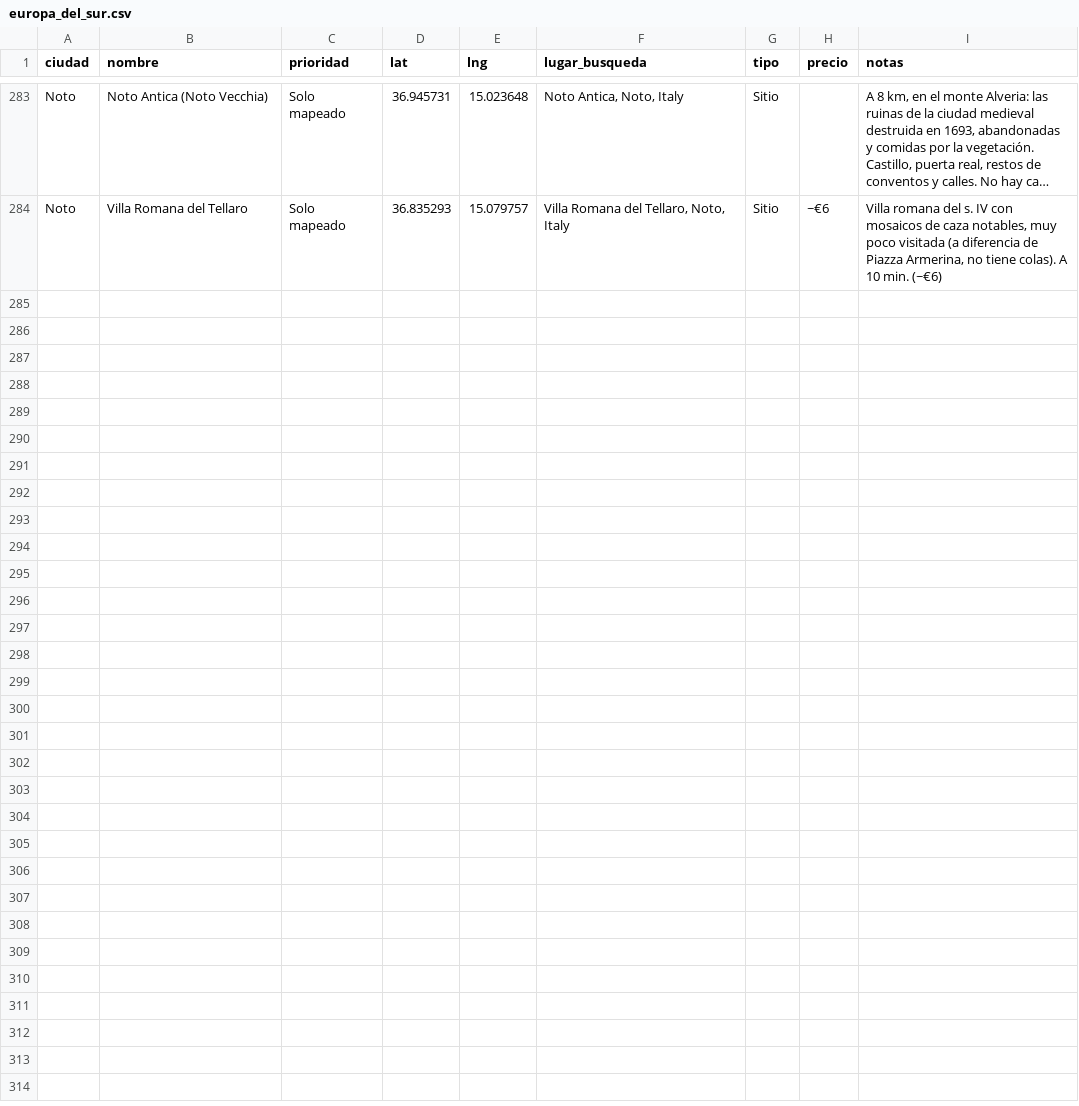
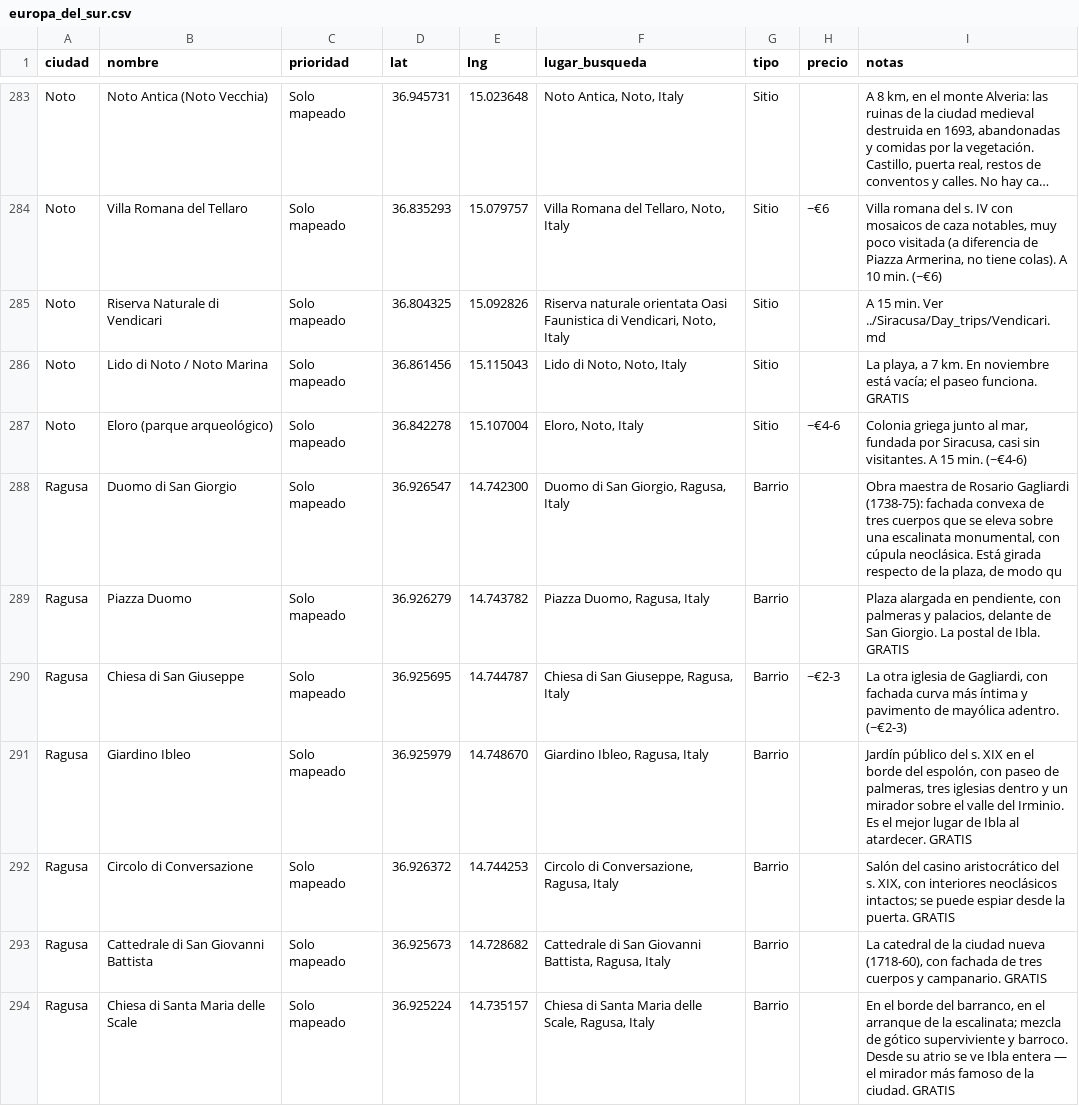
Before and after one commit to brunotamaro-00/eurotrip, a CSV file: recursos/google_maps/europa_del_sur.csv, drawn as a sheet; only a part is shown, gaps mark what is left out; long unchanged cells end in …; the diff names each change by its address in the sheet, - before the commit and + after, or states it on an @@ line.

```diff
--- a/recursos/google_maps/europa_del_sur.csv
+++ b/recursos/google_maps/europa_del_sur.csv
+row 285: Noto | Riserva Naturale di Vendicari | Solo mapeado | 36.804325 | 15.092826 | Riserva naturale orientata Oasi Faunistica di Vendicari, Noto, Italy | Sitio |  | A 15 min. Ver ../Siracusa/Day_trips/Vendicari.md
+row 286: Noto | Lido di Noto / Noto Marina | Solo mapeado | 36.861456 | 15.115043 | Lido di Noto, Noto, Italy | Sitio |  | La playa, a 7 km. En noviembre está vacía; el paseo funciona. GRATIS
+row 287: Noto | Eloro (parque arqueológico) | Solo mapeado | 36.842278 | 15.107004 | Eloro, Noto, Italy | Sitio | ~€4-6 | Colonia griega junto al mar, fundada por Siracusa, casi sin visitantes. A 15 min. (~€4-6)
+row 288: Ragusa | Duomo di San Giorgio | Solo mapeado | 36.926547 | 14.742300 | Duomo di San Giorgio, Ragusa, Italy | Barrio |  | Obra maestra de Rosario Gagliardi (1738-75): fachada convexa de tres cuerpos que se eleva sobre una escalinata monumental, con cúpula neoclásica. Está girada respecto de la plaza, de modo qu
+row 289: Ragusa | Piazza Duomo | Solo mapeado | 36.926279 | 14.743782 | Piazza Duomo, Ragusa, Italy | Barrio |  | Plaza alargada en pendiente, con palmeras y palacios, delante de San Giorgio. La postal de Ibla. GRATIS
+row 290: Ragusa | Chiesa di San Giuseppe | Solo mapeado | 36.925695 | 14.744787 | Chiesa di San Giuseppe, Ragusa, Italy | Barrio | ~€2-3 | La otra iglesia de Gagliardi, con fachada curva más íntima y pavimento de mayólica adentro. (~€2-3)
+row 291: Ragusa | Giardino Ibleo | Solo mapeado | 36.925979 | 14.748670 | Giardino Ibleo, Ragusa, Italy | Barrio |  | Jardín público del s. XIX en el borde del espolón, con paseo de palmeras, tres iglesias dentro y un mirador sobre el valle del Irminio. Es el mejor lugar de Ibla al atardecer. GRATIS
+row 292: Ragusa | Circolo di Conversazione | Solo mapeado | 36.926372 | 14.744253 | Circolo di Conversazione, Ragusa, Italy | Barrio |  | Salón del casino aristocrático del s. XIX, con interiores neoclásicos intactos; se puede espiar desde la puerta. GRATIS
+row 293: Ragusa | Cattedrale di San Giovanni Battista | Solo mapeado | 36.925673 | 14.728682 | Cattedrale di San Giovanni Battista, Ragusa, Italy | Barrio |  | La catedral de la ciudad nueva (1718-60), con fachada de tres cuerpos y campanario. GRATIS
+row 294: Ragusa | Chiesa di Santa Maria delle Scale | Solo mapeado | 36.925224 | 14.735157 | Chiesa di Santa Maria delle Scale, Ragusa, Italy | Barrio |  | En el borde del barranco, en el arranque de la escalinata; mezcla de gótico superviviente y barroco. Desde su atrio se ve Ibla entera — el mirador más famoso de la ciudad. GRATIS
```
Also changed, not shown: 2 other files.
